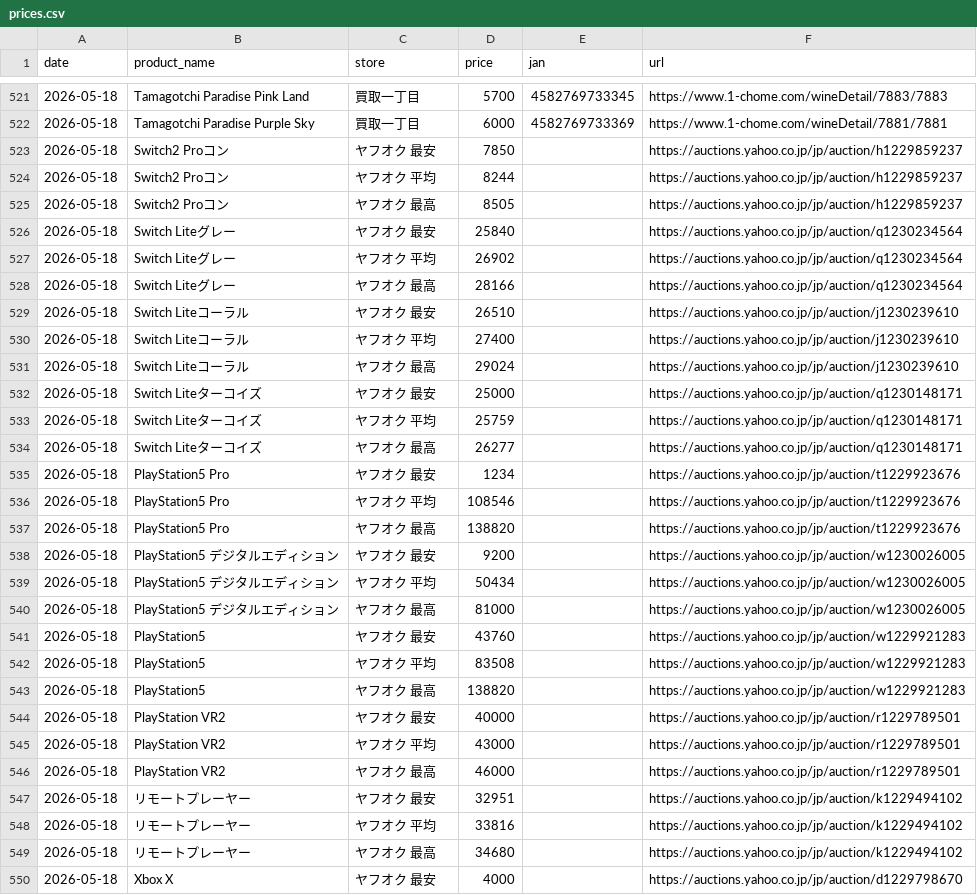
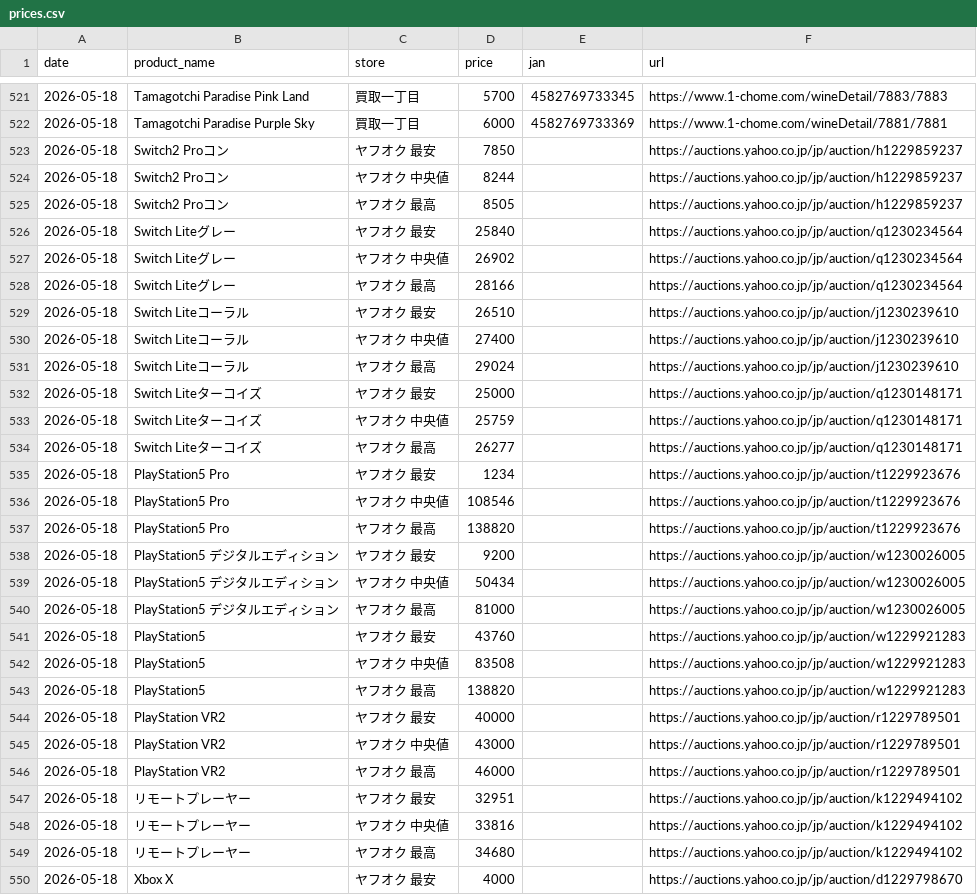
Before and after one commit to makkinngami-cmd/sedori-navi, a CSV file: data/prices.csv, drawn as a sheet; only a part is shown, gaps mark what is left out; the diff covers the shown part only.

```diff
--- a/data/prices.csv
+++ b/data/prices.csv
@@ -523,27 +523,27 @@ date,product_name,store,price,jan,url
 2026-05-18,Switch2 Proコン,ヤフオク 最安,7850,,https://auctions.yahoo.co.jp/jp/auction/h1229859237
-2026-05-18,Switch2 Proコン,ヤフオク 平均,8244,,https://auctions.yahoo.co.jp/jp/auction/h1229859237
+2026-05-18,Switch2 Proコン,ヤフオク 中央値,8244,,https://auctions.yahoo.co.jp/jp/auction/h1229859237
 2026-05-18,Switch2 Proコン,ヤフオク 最高,8505,,https://auctions.yahoo.co.jp/jp/auction/h1229859237
 2026-05-18,Switch Liteグレー,ヤフオク 最安,25840,,https://auctions.yahoo.co.jp/jp/auction/q1230234564
-2026-05-18,Switch Liteグレー,ヤフオク 平均,26902,,https://auctions.yahoo.co.jp/jp/auction/q1230234564
+2026-05-18,Switch Liteグレー,ヤフオク 中央値,26902,,https://auctions.yahoo.co.jp/jp/auction/q1230234564
 2026-05-18,Switch Liteグレー,ヤフオク 最高,28166,,https://auctions.yahoo.co.jp/jp/auction/q1230234564
 2026-05-18,Switch Liteコーラル,ヤフオク 最安,26510,,https://auctions.yahoo.co.jp/jp/auction/j1230239610
-2026-05-18,Switch Liteコーラル,ヤフオク 平均,27400,,https://auctions.yahoo.co.jp/jp/auction/j1230239610
+2026-05-18,Switch Liteコーラル,ヤフオク 中央値,27400,,https://auctions.yahoo.co.jp/jp/auction/j1230239610
 2026-05-18,Switch Liteコーラル,ヤフオク 最高,29024,,https://auctions.yahoo.co.jp/jp/auction/j1230239610
 2026-05-18,Switch Liteターコイズ,ヤフオク 最安,25000,,https://auctions.yahoo.co.jp/jp/auction/q1230148171
-2026-05-18,Switch Liteターコイズ,ヤフオク 平均,25759,,https://auctions.yahoo.co.jp/jp/auction/q1230148171
+2026-05-18,Switch Liteターコイズ,ヤフオク 中央値,25759,,https://auctions.yahoo.co.jp/jp/auction/q1230148171
 2026-05-18,Switch Liteターコイズ,ヤフオク 最高,26277,,https://auctions.yahoo.co.jp/jp/auction/q1230148171
 2026-05-18,PlayStation5 Pro,ヤフオク 最安,1234,,https://auctions.yahoo.co.jp/jp/auction/t1229923676
-2026-05-18,PlayStation5 Pro,ヤフオク 平均,108546,,https://auctions.yahoo.co.jp/jp/auction/t1229923676
+2026-05-18,PlayStation5 Pro,ヤフオク 中央値,108546,,https://auctions.yahoo.co.jp/jp/auction/t1229923676
 2026-05-18,PlayStation5 Pro,ヤフオク 最高,138820,,https://auctions.yahoo.co.jp/jp/auction/t1229923676
 2026-05-18,PlayStation5 デジタルエディション,ヤフオク 最安,9200,,https://auctions.yahoo.co.jp/jp/auction/w1230026005
-2026-05-18,PlayStation5 デジタルエディション,ヤフオク 平均,50434,,https://auctions.yahoo.co.jp/jp/auction/w1230026005
+2026-05-18,PlayStation5 デジタルエディション,ヤフオク 中央値,50434,,https://auctions.yahoo.co.jp/jp/auction/w1230026005
 2026-05-18,PlayStation5 デジタルエディション,ヤフオク 最高,81000,,https://auctions.yahoo.co.jp/jp/auction/w1230026005
 2026-05-18,PlayStation5,ヤフオク 最安,43760,,https://auctions.yahoo.co.jp/jp/auction/w1229921283
-2026-05-18,PlayStation5,ヤフオク 平均,83508,,https://auctions.yahoo.co.jp/jp/auction/w1229921283
+2026-05-18,PlayStation5,ヤフオク 中央値,83508,,https://auctions.yahoo.co.jp/jp/auction/w1229921283
 2026-05-18,PlayStation5,ヤフオク 最高,138820,,https://auctions.yahoo.co.jp/jp/auction/w1229921283
 2026-05-18,PlayStation VR2,ヤフオク 最安,40000,,https://auctions.yahoo.co.jp/jp/auction/r1229789501
-2026-05-18,PlayStation VR2,ヤフオク 平均,43000,,https://auctions.yahoo.co.jp/jp/auction/r1229789501
+2026-05-18,PlayStation VR2,ヤフオク 中央値,43000,,https://auctions.yahoo.co.jp/jp/auction/r1229789501
 2026-05-18,PlayStation VR2,ヤフオク 最高,46000,,https://auctions.yahoo.co.jp/jp/auction/r1229789501
 2026-05-18,リモートプレーヤー,ヤフオク 最安,32951,,https://auctions.yahoo.co.jp/jp/auction/k1229494102
-2026-05-18,リモートプレーヤー,ヤフオク 平均,33816,,https://auctions.yahoo.co.jp/jp/auction/k1229494102
+2026-05-18,リモートプレーヤー,ヤフオク 中央値,33816,,https://auctions.yahoo.co.jp/jp/auction/k1229494102
 2026-05-18,リモートプレーヤー,ヤフオク 最高,34680,,https://auctions.yahoo.co.jp/jp/auction/k1229494102
```
Also changed, not shown: 30 edited cells elsewhere in this file, docs/prices.csv, 2 other files.
